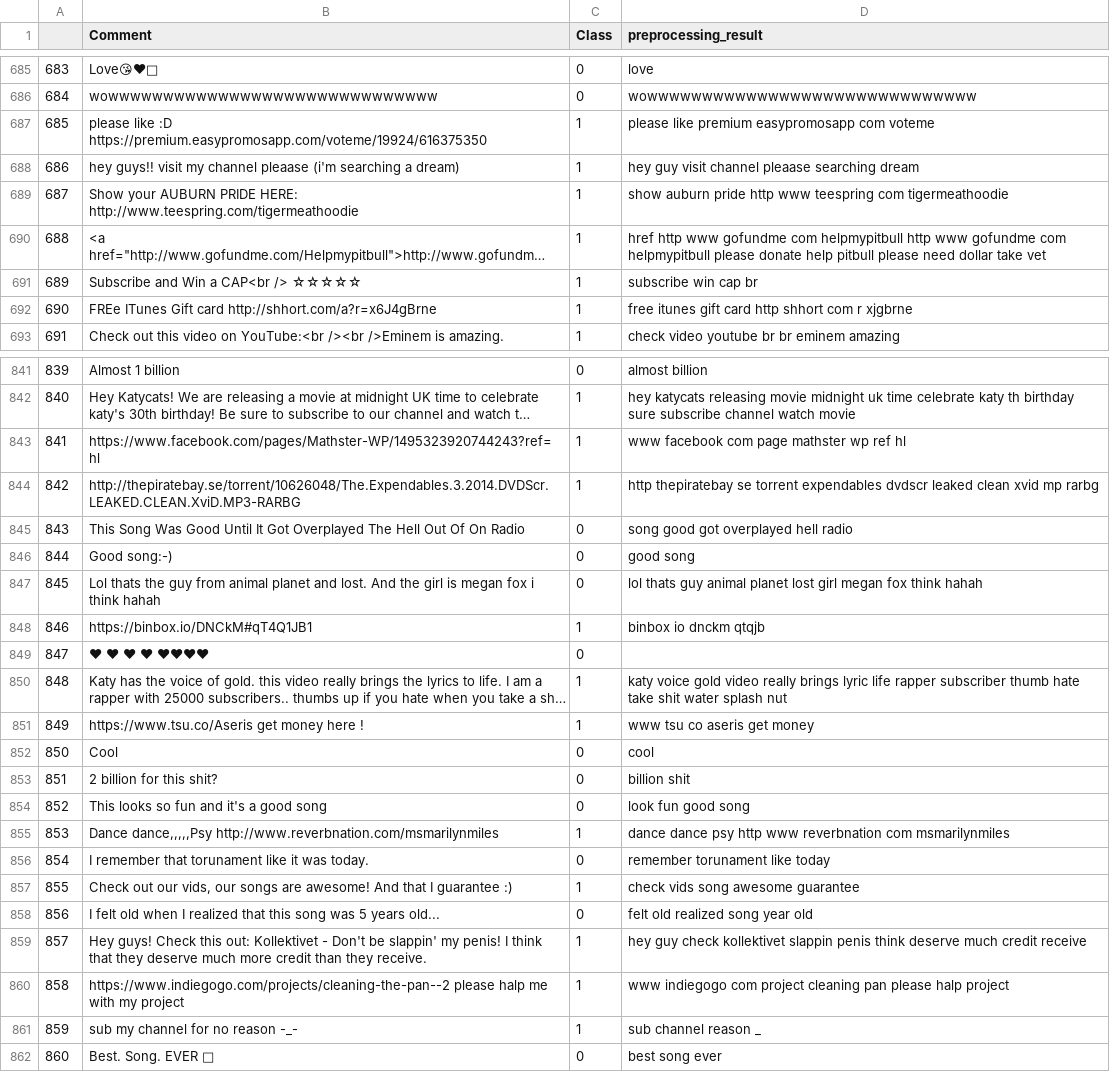
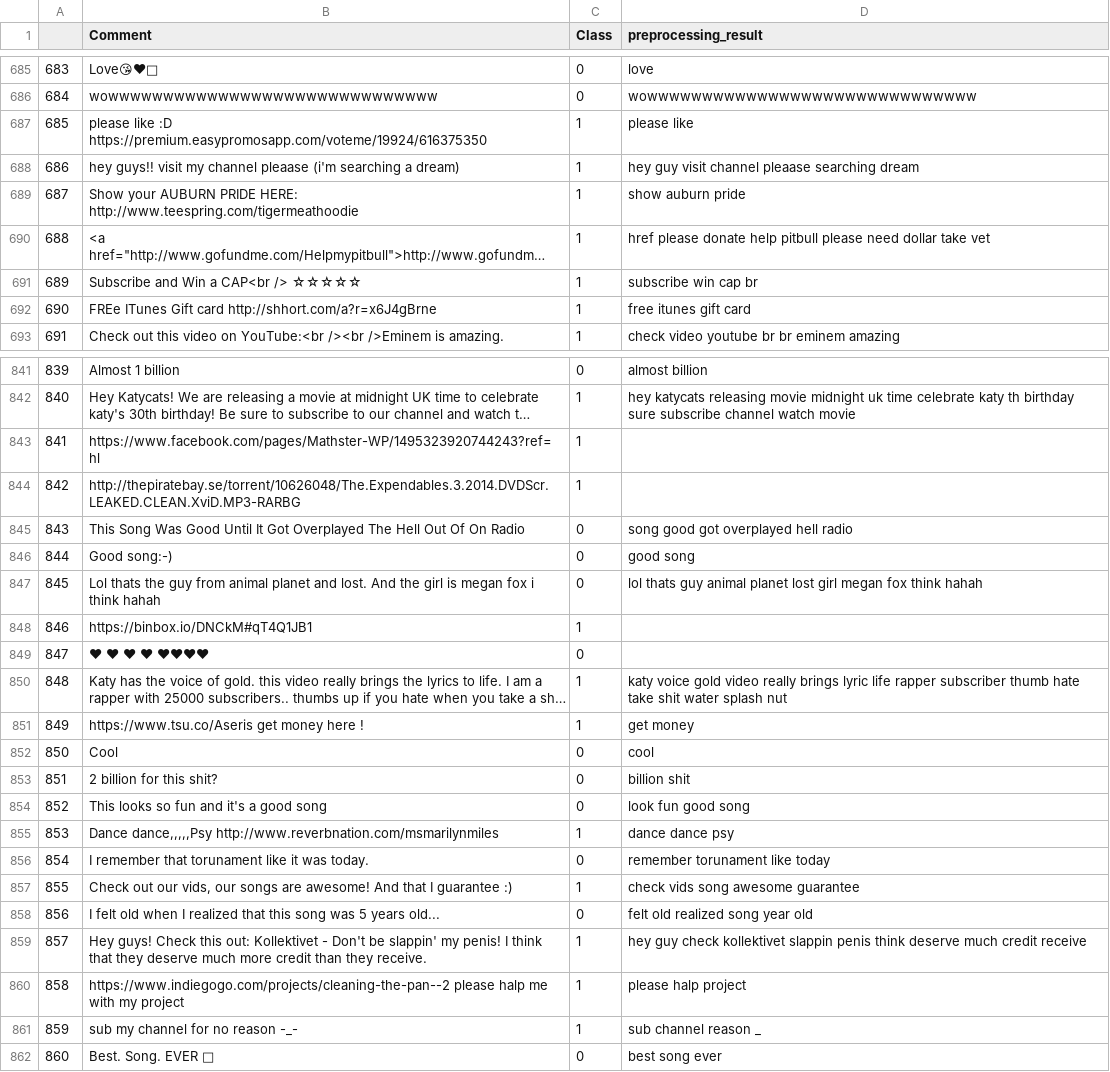
Before and after one commit to robitalhazmi/data-resources, a CSV file: comments_preprocessing_result.csv, drawn as a sheet; only a part is shown, gaps mark what is left out; long unchanged cells end in …; the diff covers the shown part only; the diff names each change by its address in the sheet, - before the commit and + after, or states it on an @@ line.

Commit message:
add comments preprocessing data

```diff
--- a/comments_preprocessing_result.csv
+++ b/comments_preprocessing_result.csv
-D687 (preprocessing_result): please like premium easypromosapp com voteme
+D687 (preprocessing_result): please like
-D689 (preprocessing_result): show auburn pride http www teespring com tigermeathoodie
+D689 (preprocessing_result): show auburn pride
-D690 (preprocessing_result): href http www gofundme com helpmypitbull http www gofundme com helpmypitbull please donate…
+D690 (preprocessing_result): href please donate…
-D692 (preprocessing_result): free itunes gift card http shhort com r xjgbrne
+D692 (preprocessing_result): free itunes gift card
-D843 (preprocessing_result): www facebook com page mathster wp ref hl
+D843 (preprocessing_result): (empty)
-D844 (preprocessing_result): http thepiratebay se torrent expendables dvdscr leaked clean xvid mp rarbg
+D844 (preprocessing_result): (empty)
-D848 (preprocessing_result): binbox io dnckm qtqjb
+D848 (preprocessing_result): (empty)
-D851 (preprocessing_result): www tsu co aseris get money
+D851 (preprocessing_result): get money
-D855 (preprocessing_result): dance dance psy http www reverbnation com msmarilynmiles
+D855 (preprocessing_result): dance dance psy
-D860 (preprocessing_result): www indiegogo com project cleaning pan please halp project
+D860 (preprocessing_result): please halp project
```
Also changed, not shown: 97 edited cells elsewhere in this file.
